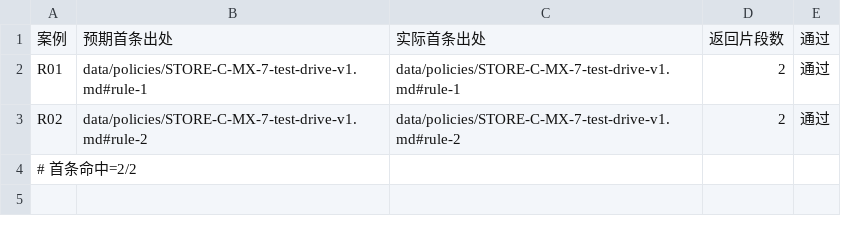
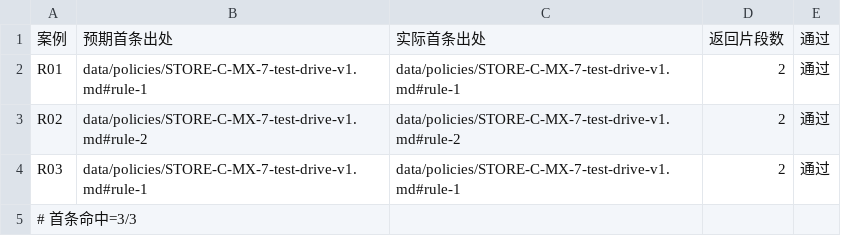
Before and after one commit to zzzzain777/car-work-order-agent, a TSV file: data/eval/results/policy-rag-ranking-v1.tsv, drawn as a sheet.

```diff
--- a/data/eval/results/policy-rag-ranking-v1.tsv
+++ b/data/eval/results/policy-rag-ranking-v1.tsv
@@ -3,2 +3,3 @@ R01	data/policies/STORE-C-MX-7-test-drive-v1.md#rule-1	data/policies/STORE-C-MX-
 R02	data/policies/STORE-C-MX-7-test-drive-v1.md#rule-2	data/policies/STORE-C-MX-7-test-drive-v1.md#rule-2	2	通过
-# 首条命中=2/2
+R03	data/policies/STORE-C-MX-7-test-drive-v1.md#rule-1	data/policies/STORE-C-MX-7-test-drive-v1.md#rule-1	2	通过
+# 首条命中=3/3
```
Also changed, not shown: data/eval/retrieval/rag-ranking-v1.tsv, 9 other files.
